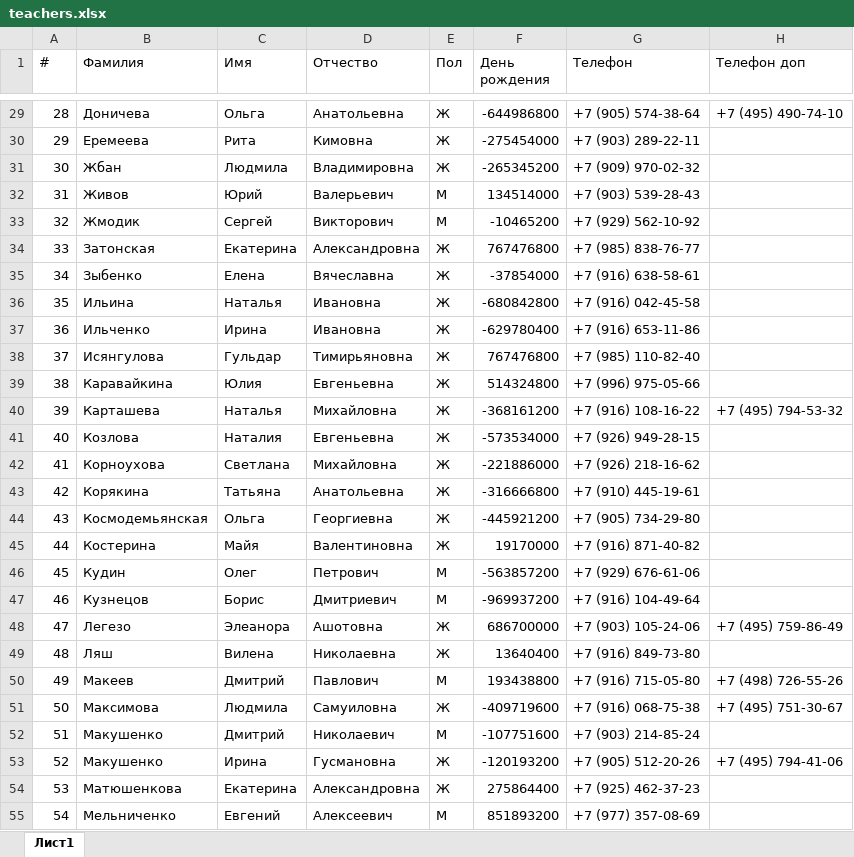
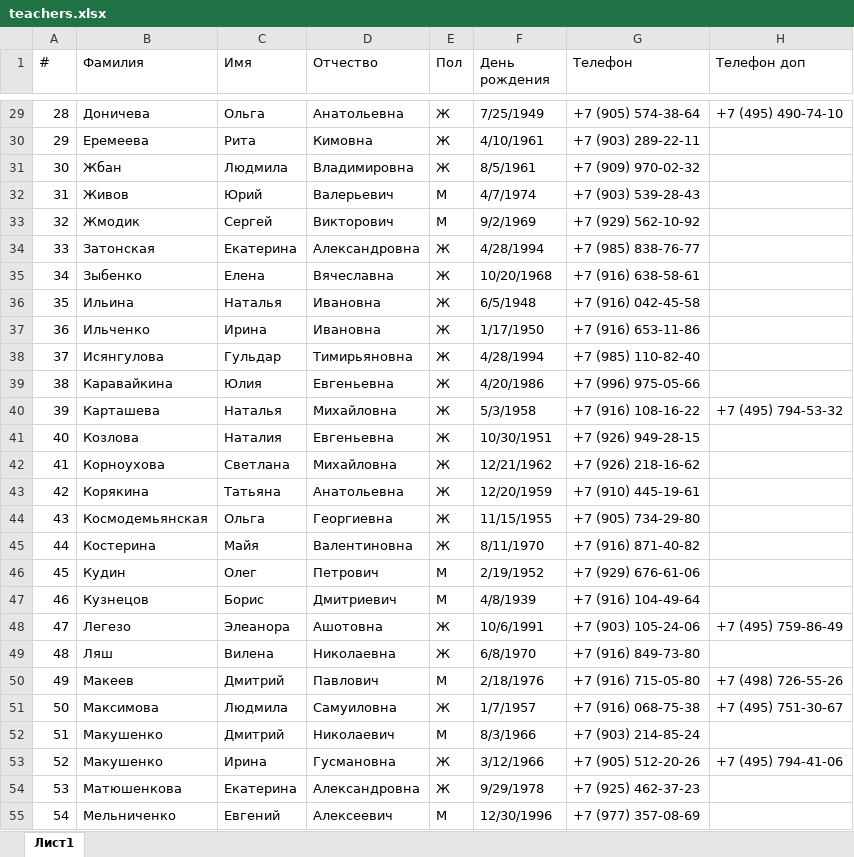
Before and after one commit to artmarkov/ais-dsi.loc, an Excel workbook: data/teachers.xlsx, sheet Лист1, drawn as a sheet; only a part is shown, gaps mark what is left out; values as stored, in another font and other column widths than the file's, no cell formats; the diff covers the shown part only; the diff names each change by its address in the sheet, - before the commit and + after, or states it on an @@ line.

```diff
--- a/data/teachers.xlsx (sheet Лист1)
+++ b/data/teachers.xlsx (sheet Лист1)
-F29 (День рождения): -644986800
+F29 (День рождения): 7/25/1949
-F30 (День рождения): -275454000
+F30 (День рождения): 4/10/1961
-F31 (День рождения): -265345200
+F31 (День рождения): 8/5/1961
-F32 (День рождения): 134514000
+F32 (День рождения): 4/7/1974
-F33 (День рождения): -10465200
+F33 (День рождения): 9/2/1969
-F34 (День рождения): 767476800
+F34 (День рождения): 4/28/1994
-F35 (День рождения): -37854000
+F35 (День рождения): 10/20/1968
-F36 (День рождения): -680842800
+F36 (День рождения): 6/5/1948
-F37 (День рождения): -629780400
+F37 (День рождения): 1/17/1950
-F38 (День рождения): 767476800
+F38 (День рождения): 4/28/1994
-F39 (День рождения): 514324800
+F39 (День рождения): 4/20/1986
-F40 (День рождения): -368161200
+F40 (День рождения): 5/3/1958
-F41 (День рождения): -573534000
+F41 (День рождения): 10/30/1951
-F42 (День рождения): -221886000
+F42 (День рождения): 12/21/1962
-F43 (День рождения): -316666800
+F43 (День рождения): 12/20/1959
-F44 (День рождения): -445921200
+F44 (День рождения): 11/15/1955
-F45 (День рождения): 19170000
+F45 (День рождения): 8/11/1970
-F46 (День рождения): -563857200
+F46 (День рождения): 2/19/1952
-F47 (День рождения): -969937200
+F47 (День рождения): 4/8/1939
-F48 (День рождения): 686700000
+F48 (День рождения): 10/6/1991
-F49 (День рождения): 13640400
+F49 (День рождения): 6/8/1970
-F50 (День рождения): 193438800
+F50 (День рождения): 2/18/1976
-F51 (День рождения): -409719600
+F51 (День рождения): 1/7/1957
-F52 (День рождения): -107751600
+F52 (День рождения): 8/3/1966
-F53 (День рождения): -120193200
+F53 (День рождения): 3/12/1966
-F54 (День рождения): 275864400
+F54 (День рождения): 9/29/1978
-F55 (День рождения): 851893200
+F55 (День рождения): 12/30/1996
```
Also changed, not shown: 68 edited cells elsewhere in this sheet, cell formats, data/employees.xlsx, 7 other files.
